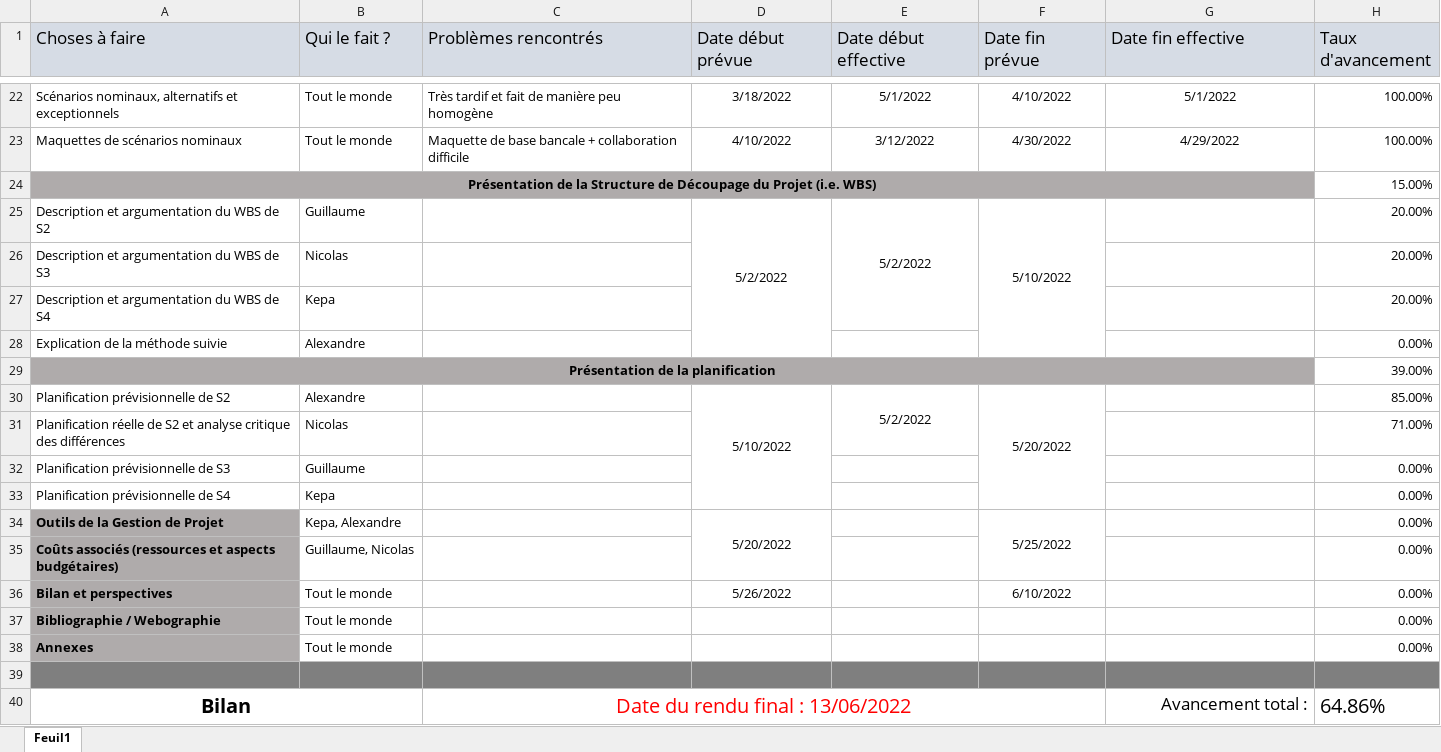
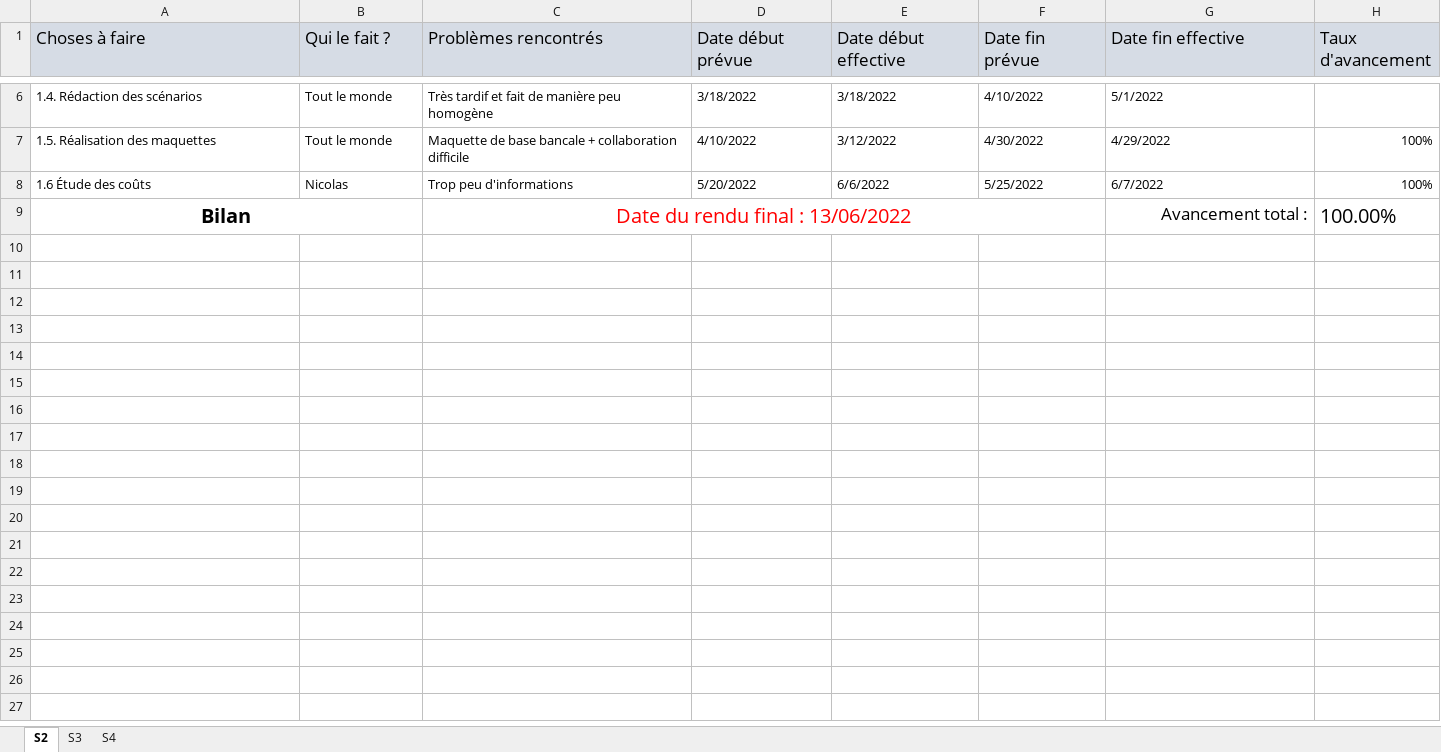
Before and after one commit to Hizaak/S2-05-Gestion_d_un_projet, an Excel workbook: Projet/PlannificationPrevisionnelle.xlsx, sheet S2, drawn as a sheet; only a part is shown, gaps mark what is left out; values as stored, in another font and other column widths than the file's, no borders; conditional formats not drawn; removed rows and columns are numbered as before the commit, all else as after; the diff covers the shown part only; the diff names each change by its address in the sheet, - before the commit and + after, or states it on an @@ line.

Commit message:
planif

```diff
--- a/Projet/PlannificationPrevisionnelle.xlsx (sheet S2)
+++ b/Projet/PlannificationPrevisionnelle.xlsx (sheet S2)
-sheet tab: Feuil1
+sheet tab: S2
+sheet tab: S3
+sheet tab: S4
-A6 (Choses à faire): Scénarios nominaux, alternatifs et exceptionnels
+A6 (Choses à faire): 1.4. Rédaction des scénarios
-D6:G7 alignment: center
+D6:G7 alignment: left
-E6 (Date début effective): 5/1/2022
+E6 (Date début effective): 3/18/2022
-H6 (Taux d'avancement): 100.00%
+H6 (Taux d'avancement): (empty)
-A7 (Choses à faire): Maquettes de scénarios nominaux
+A7 (Choses à faire): 1.5. Réalisation des maquettes
-H7 (Taux d'avancement): 100.00%
+H7 (Taux d'avancement): 100%
-row 24: Présentation de la Structure de Découpage du Projet (i.e. WBS) |  |  |  |  |  |  | 15.00%
-row 25: Description et argumentation du WBS de S2 | Guillaume |  | 5/2/2022 | 5/2/2022 | 5/10/2022 |  | 20.00%
-row 26: Description et argumentation du WBS de S3 | Nicolas |  |  |  |  |  | 20.00%
-row 27: Description et argumentation du WBS de S4 | Kepa |  |  |  |  |  | 20.00%
-row 28: Explication de la méthode suivie | Alexandre |  |  |  |  |  | 0.00%
-row 29: Présentation de la planification |  |  |  |  |  |  | 39.00%
-row 30: Planification prévisionnelle de S2 | Alexandre |  | 5/10/2022 | 5/2/2022 | 5/20/2022 |  | 85.00%
-row 31: Planification réelle de S2 et analyse critique des différences | Nicolas |  |  |  |  |  | 71.00%
-row 32: Planification prévisionnelle de S3 | Guillaume |  |  |  |  |  | 0.00%
-row 33: Planification prévisionnelle de S4 | Kepa |  |  |  |  |  | 0.00%
-row 34: Outils de la Gestion de Projet | Kepa, Alexandre |  | 5/20/2022 |  | 5/25/2022 |  | 0.00%
-row 35: Coûts associés (ressources et aspects budgétaires) | Guillaume, Nicolas |  |  |  |  |  | 0.00%
-row 36: Bilan et perspectives | Tout le monde |  | 5/26/2022 |  | 6/10/2022 |  | 0.00%
-row 37: Bibliographie / Webographie | Tout le monde |  |  |  |  |  | 0.00%
-row 38: Annexes | Tout le monde |  |  |  |  |  | 0.00%
-row 8: (empty)
+row 8: 1.6 Étude des coûts | Nicolas | Trop peu d'informations | 5/20/2022 | 6/6/2022 | 5/25/2022 | 6/7/2022 | 100%
-A8:H8 fill: #7F7F7F
+A8:H8 fill: none
-H9 (Taux d'avancement): 64.86%
+H9 (Taux d'avancement): 100.00%
```
Also changed, not shown: 2 added rows, 18 removed rows, 5 edited cells, cell formats and merged cells elsewhere in this sheet, 1 other file.
